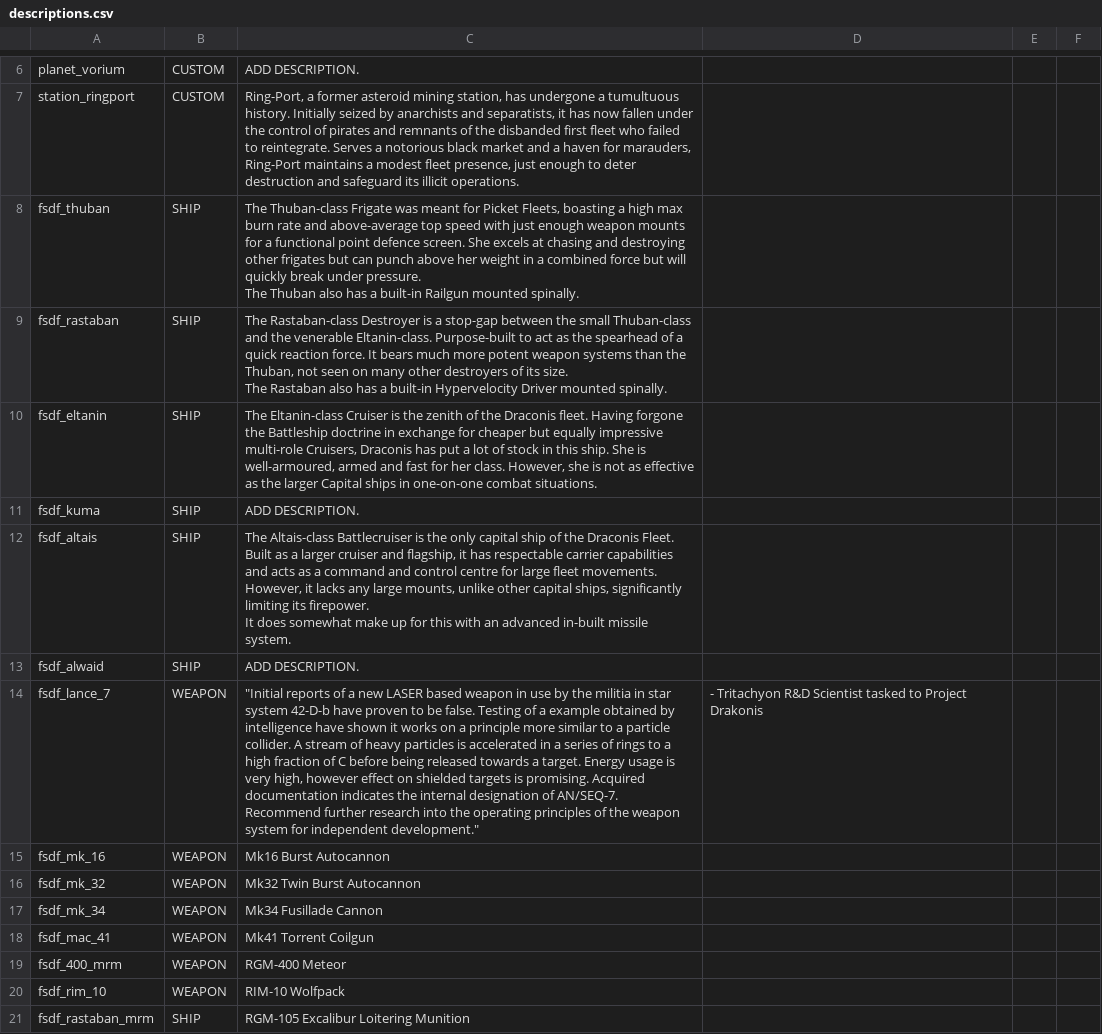
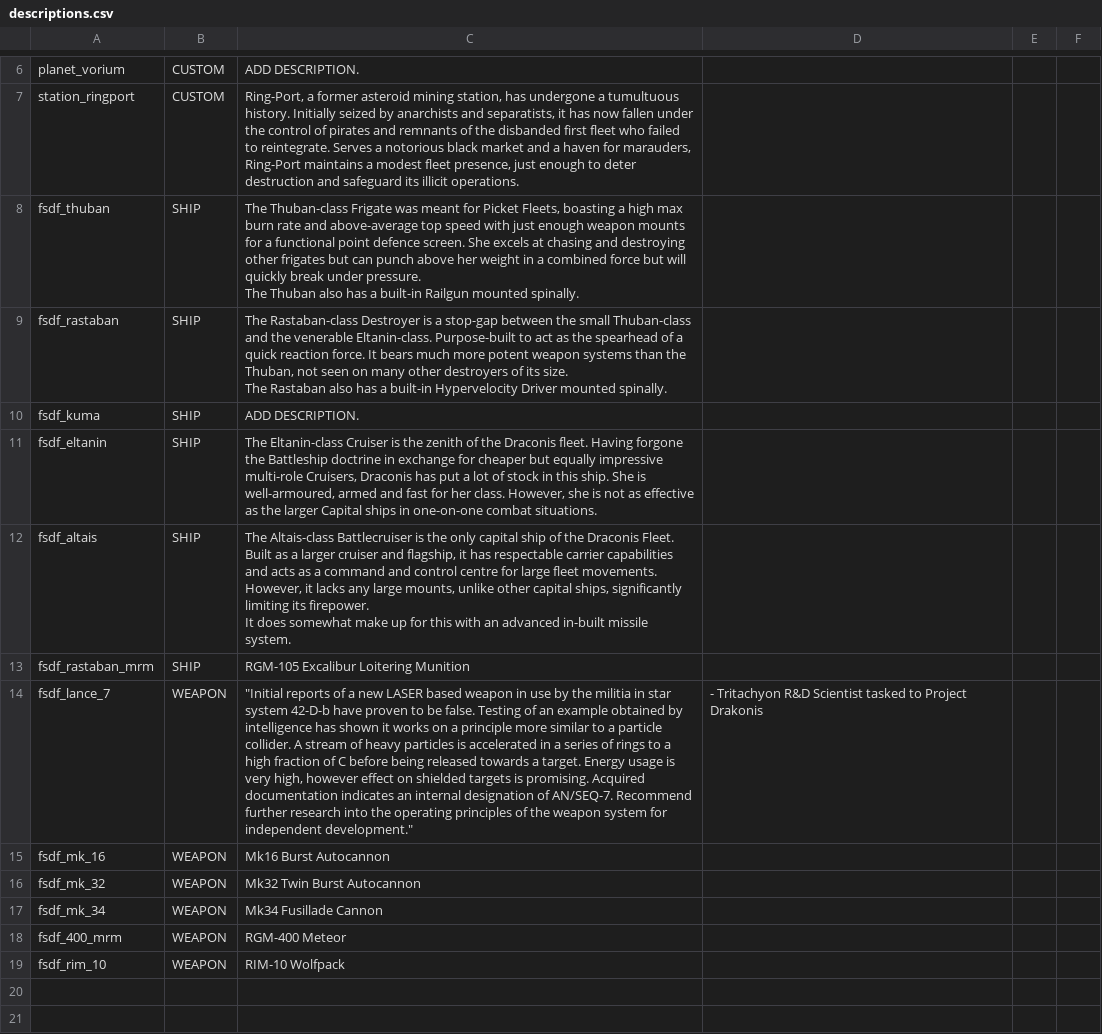
Before and after one commit to Levianeer/Draconis-Fleet, a CSV file: data/strings/descriptions.csv, drawn as a sheet; only a part is shown, gaps mark what is left out; removed rows and columns are numbered as before the commit, all else as after; the diff names each change by its address in the sheet, - before the commit and + after, or states it on an @@ line.

```diff
--- a/data/strings/descriptions.csv
+++ b/data/strings/descriptions.csv
@@ row 11 moved to row 10: fsdf_kuma @@
-row 13: fsdf_alwaid | SHIP | ADD DESCRIPTION.
@@ row 21 moved to row 13: fsdf_rastaban_mrm @@
-C14: …Testing of a example obtained by intelligence have shown it works on a principle more similar to a particle collider. A stream of heavy particles is accelerated in a series of rings to a high fraction of C before being released towards a target. Energy usage is very high, however effect on shielded targets is promising. Acquired documentation indicates the internal designation…
+C14: …Testing of an example obtained by intelligence has shown it works on a principle more similar to a particle collider. A stream of heavy particles is accelerated in a series of rings to a high fraction of C before being released towards a target. Energy usage is very high, however effect on shielded targets is promising. Acquired documentation indicates an internal designation…
-row 18: fsdf_mac_41 | WEAPON | Mk41 Torrent Coilgun
```
Also changed, not shown: data/hulls/ship_data.csv, data/shipsystems/ship_systems.csv, 36 other files.
